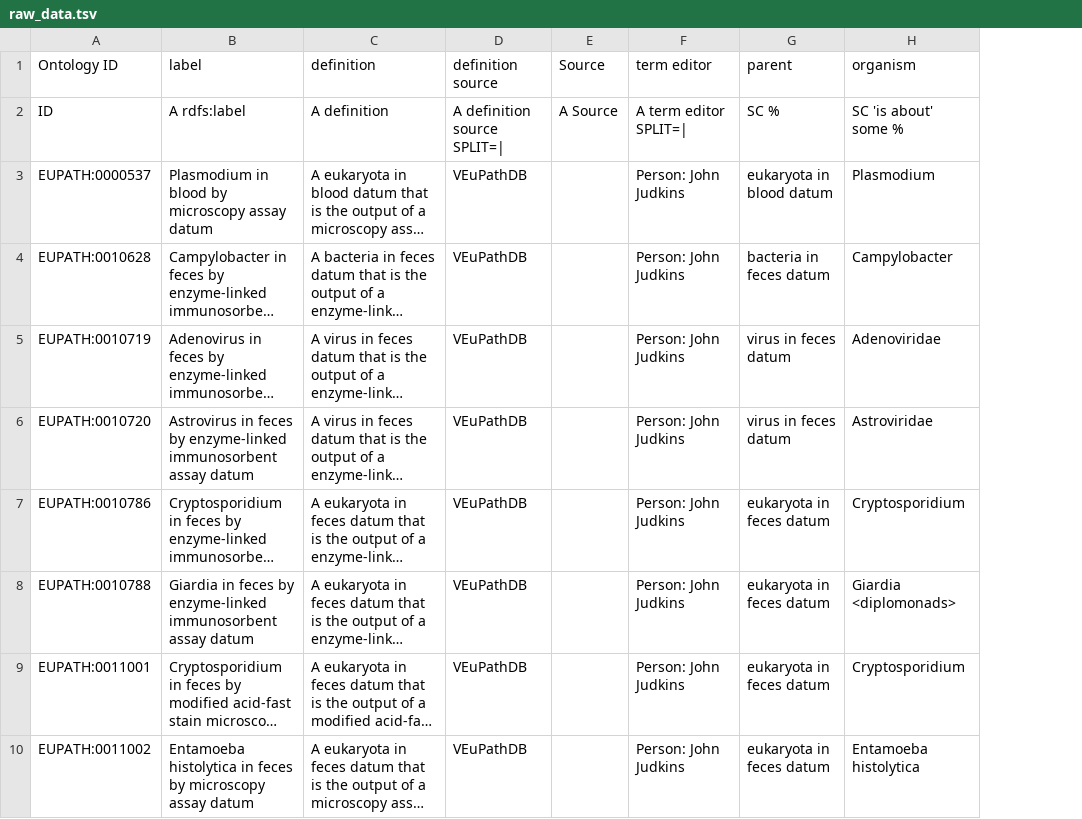
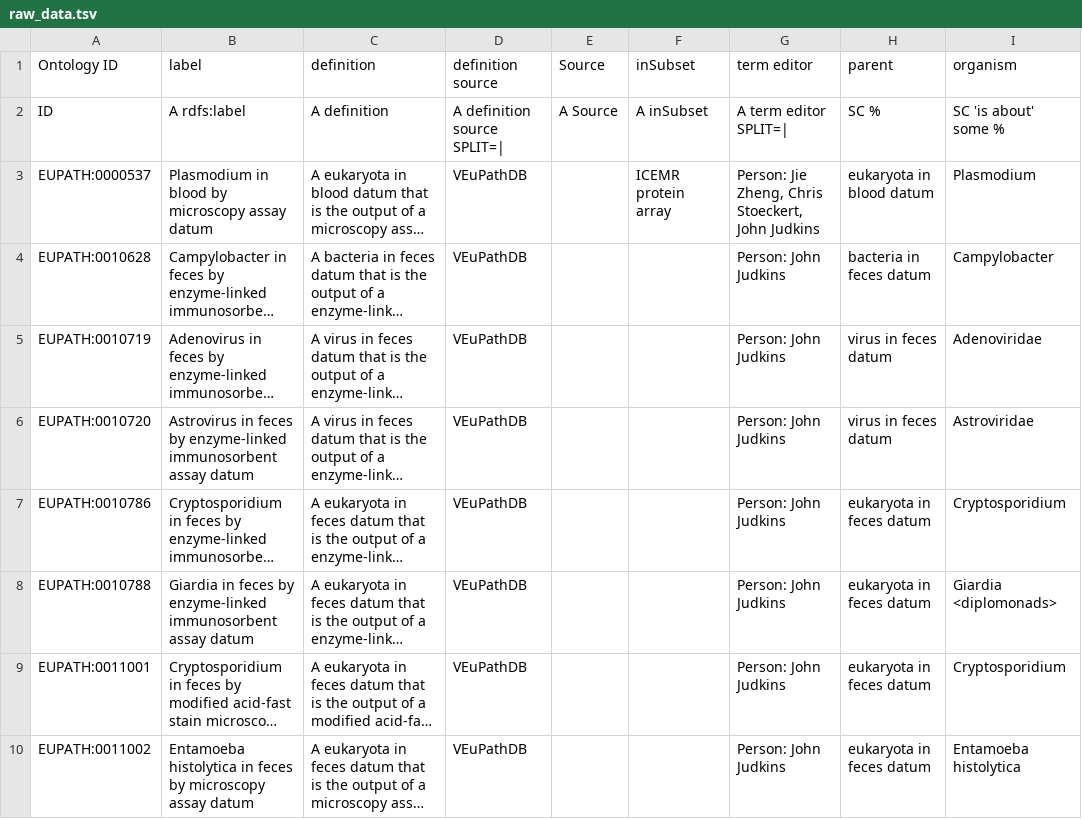
Before and after one commit to VEuPathDB-ontology/VEuPathDB-ontology, a TSV file: src/ontology/templates/raw_data.tsv, drawn as a sheet; only a part is shown; long unchanged cells end in …; addresses are those after the commit; the diff names each change by its address in the sheet, - before the commit and + after, or states it on an @@ line.

```diff
--- a/src/ontology/templates/raw_data.tsv
+++ b/src/ontology/templates/raw_data.tsv
+column F (inSubset), rows 2-3: A inSubset | ICEMR protein array
-G3 (term editor): Person: John Judkins
+G3 (term editor): Person: Jie Zheng, Chris Stoeckert, John Judkins
```
Also changed, not shown: src/ontology/templates/presence_data.tsv, src/ontology/templates/threshold-cycle.tsv, 4 other files.
